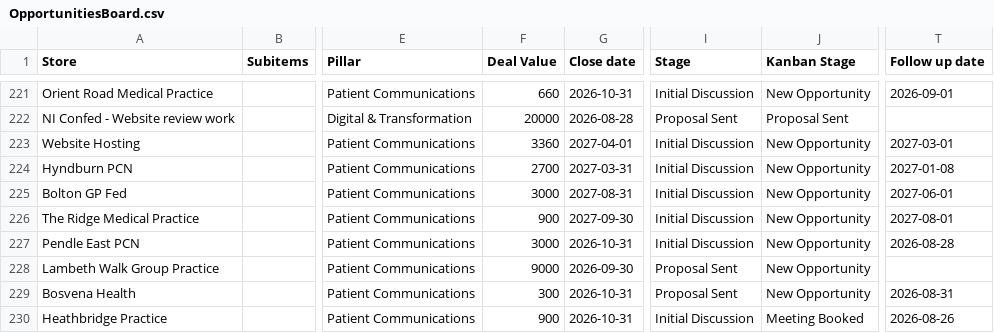
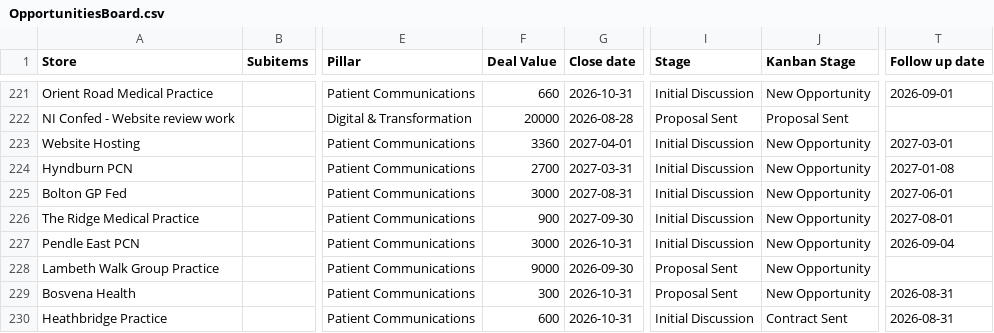
Before and after one commit to JCRedmoorHealth/vercel-mcp-python, a CSV file: Boards data/OpportunitiesBoard.csv, drawn as a sheet; only a part is shown, gaps mark what is left out; the diff covers the shown part only; the diff names each change by its address in the sheet, - before the commit and + after, or states it on an @@ line.

```diff
--- a/Boards data/OpportunitiesBoard.csv
+++ b/Boards data/OpportunitiesBoard.csv
-T227 (Follow up date): 2026-08-28
+T227 (Follow up date): 2026-09-04
-F230 (Deal Value): 900
+F230 (Deal Value): 600
-J230 (Kanban Stage): Meeting Booked
+J230 (Kanban Stage): Contract Sent
-T230 (Follow up date): 2026-08-26
+T230 (Follow up date): 2026-08-31
```
Also changed, not shown: 3 added rows, 1 removed row and 6 edited cells elsewhere in this file.
